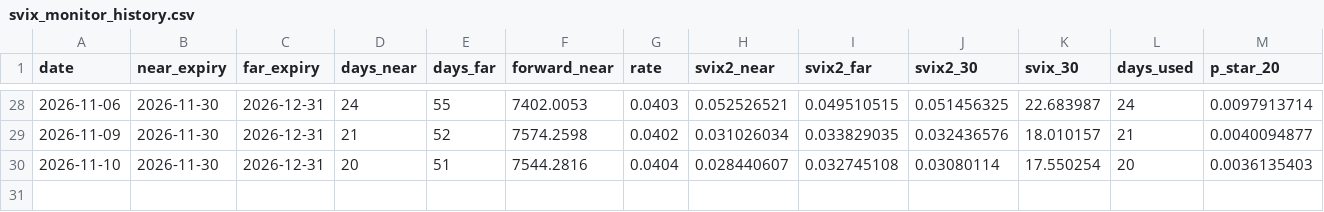
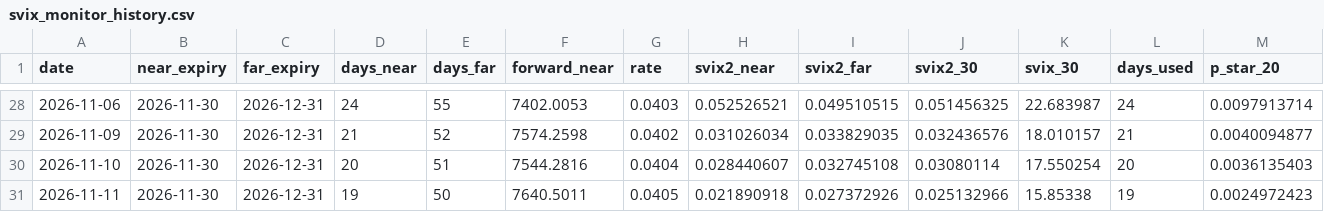
Before and after one commit to rogerbsquishy/svix-crash-monitor, a CSV file: svix_monitor_history.csv, drawn as a sheet; only a part is shown, gaps mark what is left out; rows hold the shown columns only; the diff names each change by its address in the sheet, - before the commit and + after, or states it on an @@ line.

```diff
--- a/svix_monitor_history.csv
+++ b/svix_monitor_history.csv
+row 31: 2026-11-11 | 2026-11-30 | 2026-12-31 | 19 | 50 | 7640.5011 | 0.0405 | 0.021890918 | 0.027372926 | 0.025132966 | 15.85338 | 19 | 0.0024972423
```
